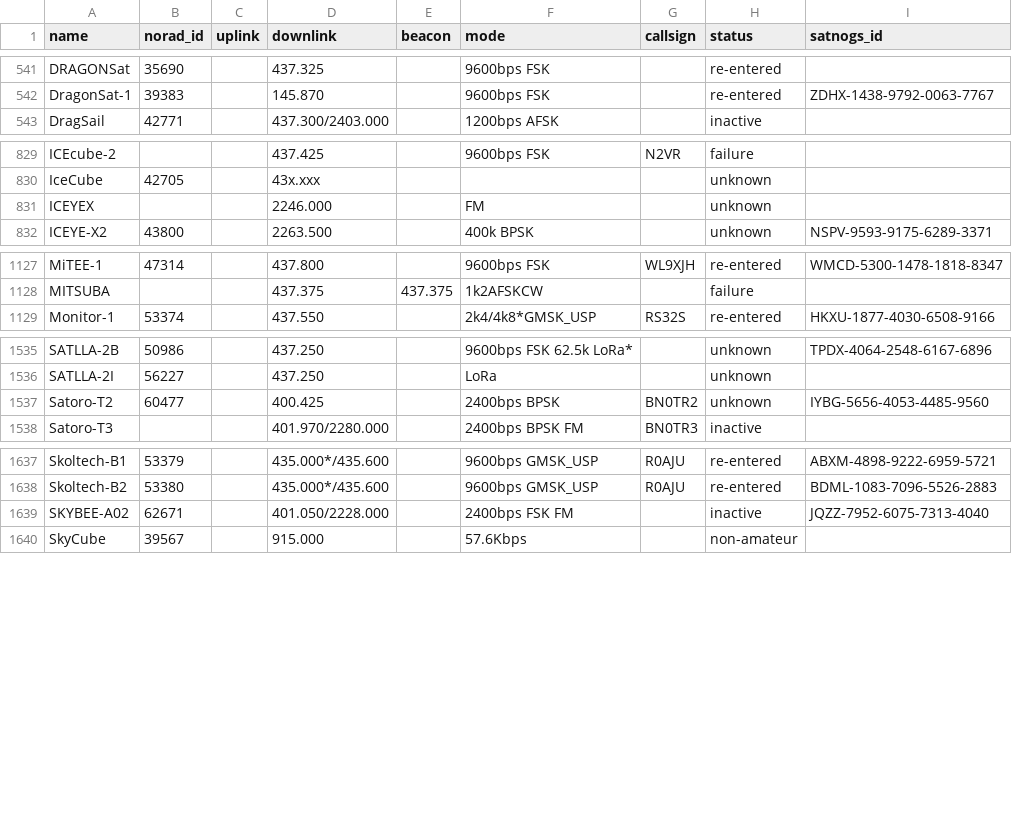
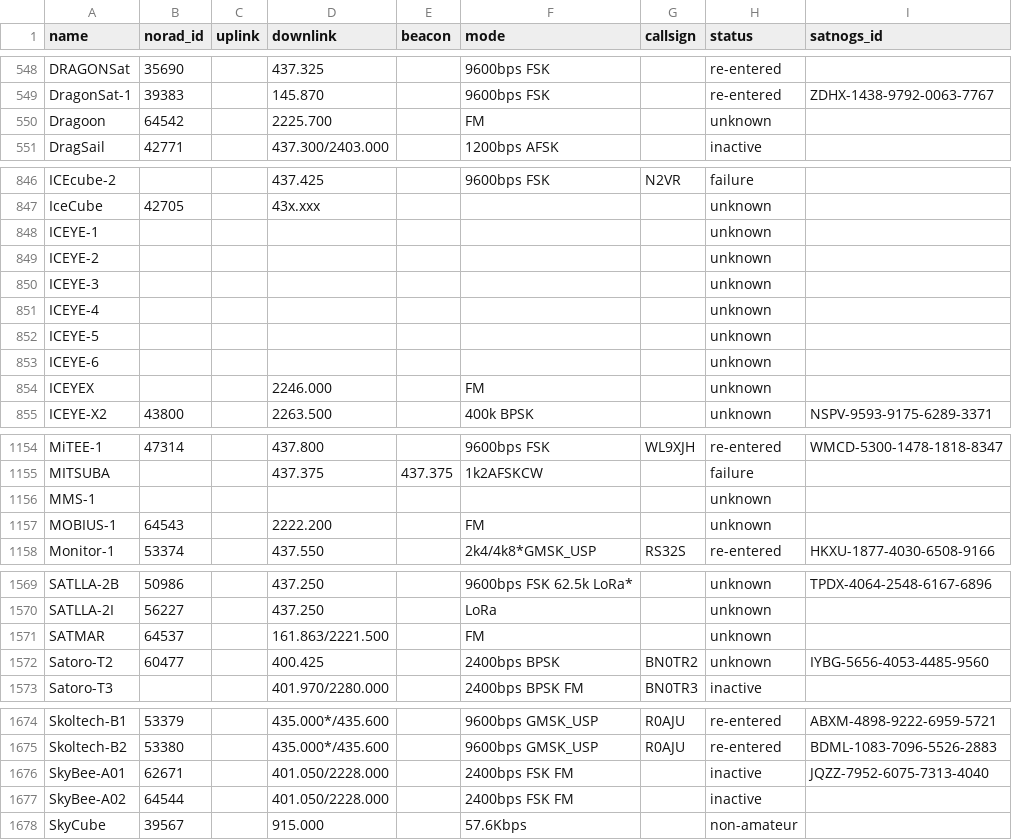
Before and after one commit to muzihuaner/amateur-satellite-database, a CSV file: data/amsat-all-frequencies.csv, drawn as a sheet; only a part is shown, gaps mark what is left out; the diff covers the shown part only.

```diff
--- a/data/amsat-all-frequencies.csv
+++ b/data/amsat-all-frequencies.csv
@@ -542,2 +549,3 @@ DRAGONSat,35690,,437.325,,9600bps FSK,,re-entered,
 DragonSat-1,39383,,145.870,,9600bps FSK,,re-entered,ZDHX-1438-9792-0063-7767
+Dragoon,64542,,2225.700,,FM,,unknown,
 DragSail,42771,,437.300/2403.000,,1200bps AFSK,,inactive,
@@ -830,2 +847,8 @@ ICEcube-2,,,437.425,,9600bps FSK,N2VR,failure,
 IceCube,42705,,43x.xxx,,,,unknown,
+ICEYE-1,,,,,,,unknown,
+ICEYE-2,,,,,,,unknown,
+ICEYE-3,,,,,,,unknown,
+ICEYE-4,,,,,,,unknown,
+ICEYE-5,,,,,,,unknown,
+ICEYE-6,,,,,,,unknown,
 ICEYEX,,,2246.000,,FM,,unknown,
@@ -1128,2 +1155,4 @@ MiTEE-1,47314,,437.800,,9600bps FSK,WL9XJH,re-entered,WMCD-5300-1478-1818-8347
 MITSUBA,,,437.375,437.375,1k2AFSKCW,,failure,
+MMS-1,,,,,,,unknown,
+MOBIUS-1,64543,,2222.200,,FM,,unknown,
 Monitor-1,53374,,437.550,,2k4/4k8*GMSK_USP,RS32S,re-entered,HKXU-1877-4030-6508-9166
@@ -1536,2 +1570,3 @@ SATLLA-2B,50986,,437.250,,9600bps FSK 62.5k LoRa*,,unknown,TPDX-4064-2548-6167-6
 SATLLA-2I,56227,,437.250,,LoRa,,unknown,
+SATMAR,64537,,161.863/2221.500,,FM,,unknown,
 Satoro-T2,60477,,400.425,,2400bps BPSK,BN0TR2,unknown,IYBG-5656-4053-4485-9560
@@ -1638,3 +1675,4 @@ Skoltech-B1,53379,,435.000*/435.600,,9600bps GMSK_USP,R0AJU,re-entered,ABXM-4898
 Skoltech-B2,53380,,435.000*/435.600,,9600bps GMSK_USP,R0AJU,re-entered,BDML-1083-7096-5526-2883
-SKYBEE-A02,62671,,401.050/2228.000,,2400bps FSK FM,,inactive,JQZZ-7952-6075-7313-4040
+SkyBee-A01,62671,,401.050/2228.000,,2400bps FSK FM,,inactive,JQZZ-7952-6075-7313-4040
+SkyBee-A02,64544,,401.050/2228.000,,2400bps FSK FM,,inactive,
 SkyCube,39567,,915.000,,57.6Kbps,,non-amateur,
```
Also changed, not shown: 33 added rows, 1 moved row and 16 edited cells elsewhere in this file, data/amsat-active-frequencies.csv, 2 other files.
